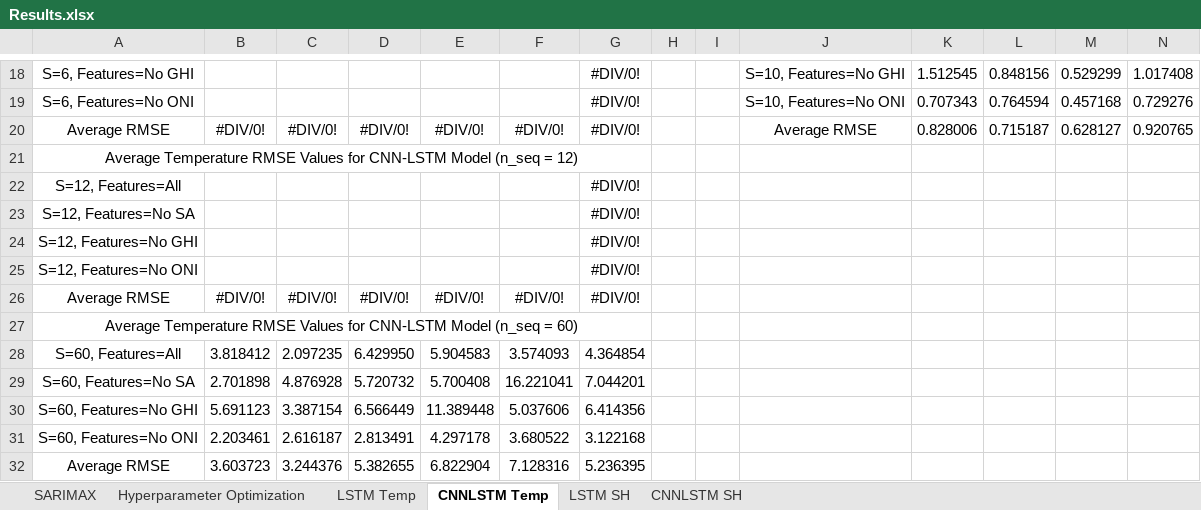
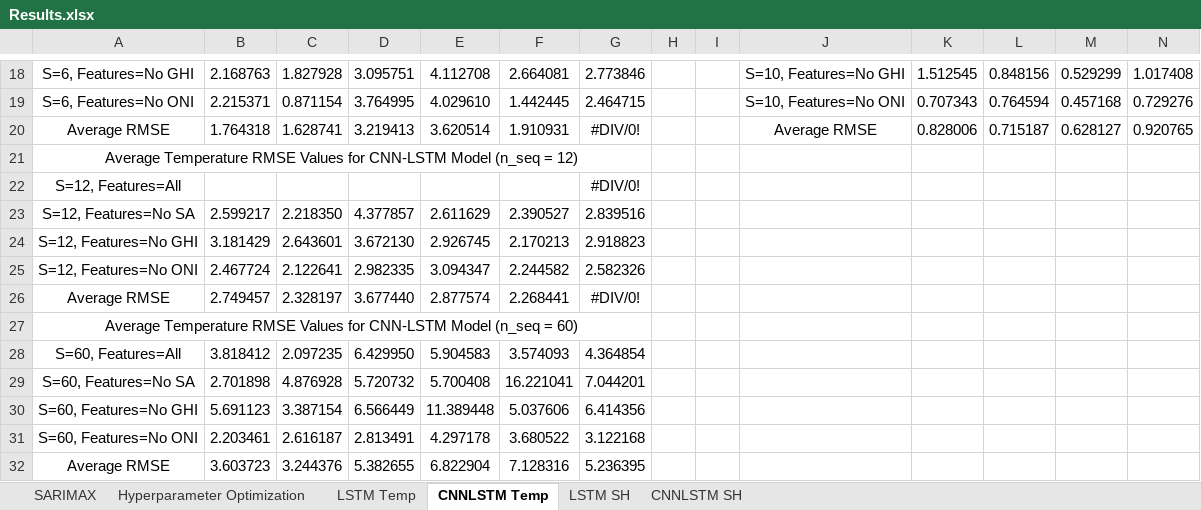
Before and after one commit to vicphysics/Temperature_and_Specific_Humidity_Prediction, an Excel workbook: Results.xlsx, sheet CNNLSTM Temp, drawn as a sheet; only a part is shown, gaps mark what is left out; values as stored, in another font and other column widths than the file's, no borders; removed rows and columns are numbered as before the commit, all else as after; rows hold the shown columns only; the diff covers the shown part only; the diff names each change by its address in the sheet, - before the commit and + after, or states it on an @@ line.

```diff
--- a/Results.xlsx (sheet CNNLSTM Temp)
+++ b/Results.xlsx (sheet CNNLSTM Temp)
-B18: (empty)
+B18: 2.168763
-C18: (empty)
+C18: 1.827928
-D18: (empty)
+D18: 3.095751
-E18: (empty)
+E18: 4.112708
-F18: (empty)
+F18: 2.664081
-G18: #DIV/0!
+G18: 2.773846
-B19: (empty)
+B19: 2.215371
-C19: (empty)
+C19: 0.871154
-D19: (empty)
+D19: 3.764995
-E19: (empty)
+E19: 4.029610
-F19: (empty)
+F19: 1.442445
-G19: #DIV/0!
+G19: 2.464715
-B20: #DIV/0!
+B20: 1.764318
-C20: #DIV/0!
+C20: 1.628741
-D20: #DIV/0!
+D20: 3.219413
-E20: #DIV/0!
+E20: 3.620514
-F20: #DIV/0!
+F20: 1.910931
-row 23: S=12, Features=No SA |  |  |  |  |  | #DIV/0!
-row 24: S=12, Features=No GHI |  |  |  |  |  | #DIV/0!
-row 25: S=12, Features=No ONI |  |  |  |  |  | #DIV/0!
-row 26: Average RMSE | #DIV/0! | #DIV/0! | #DIV/0! | #DIV/0! | #DIV/0! | #DIV/0!
+row 23: S=12, Features=No SA | 2.599217 | 2.218350 | 4.377857 | 2.611629 | 2.390527 | 2.839516
+row 24: S=12, Features=No GHI | 3.181429 | 2.643601 | 3.672130 | 2.926745 | 2.170213 | 2.918823
+row 25: S=12, Features=No ONI | 2.467724 | 2.122641 | 2.982335 | 3.094347 | 2.244582 | 2.582326
+row 26: Average RMSE | 2.749457 | 2.328197 | 3.677440 | 2.877574 | 2.268441 | #DIV/0!
```
Also changed, not shown: 29 edited cells elsewhere in this sheet, sheet Hyperparameter Optimization.
